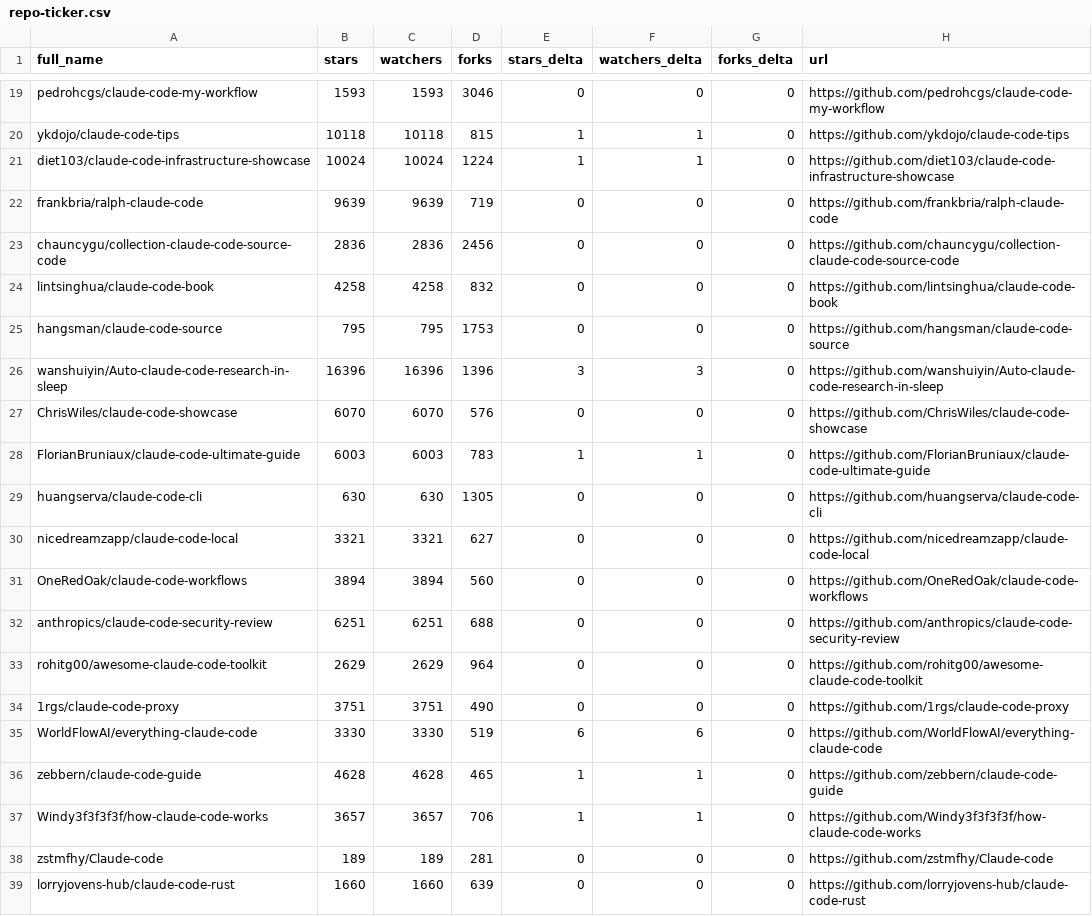
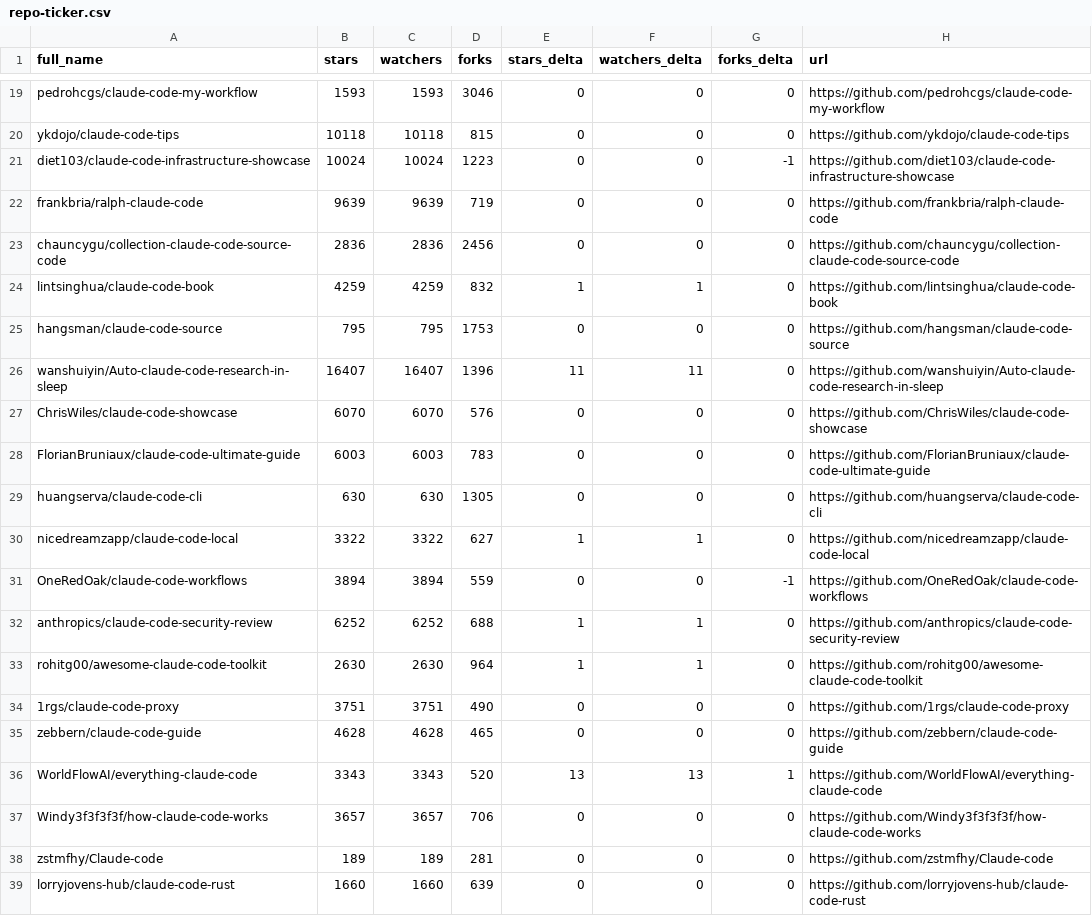
Before and after one commit to mfeindt0705/awesome-claude-code, a CSV file: data/repo-ticker.csv, drawn as a sheet; only a part is shown, gaps mark what is left out; removed rows and columns are numbered as before the commit, all else as after; the diff covers the shown part only; the diff names each change by its address in the sheet, - before the commit and + after, or states it on an @@ line.

```diff
--- a/data/repo-ticker.csv
+++ b/data/repo-ticker.csv
-E20:E21 (stars_delta): 1
+E20:E21 (stars_delta): 0
-F20:F21 (watchers_delta): 1
+F20:F21 (watchers_delta): 0
-D21 (forks): 1224
+D21 (forks): 1223
-G21 (forks_delta): 0
+G21 (forks_delta): -1
-B24 (stars): 4258
+B24 (stars): 4259
-C24 (watchers): 4258
+C24 (watchers): 4259
-E24 (stars_delta): 0
+E24 (stars_delta): 1
-F24 (watchers_delta): 0
+F24 (watchers_delta): 1
-B26 (stars): 16396
+B26 (stars): 16407
-C26 (watchers): 16396
+C26 (watchers): 16407
-E26 (stars_delta): 3
+E26 (stars_delta): 11
-F26 (watchers_delta): 3
+F26 (watchers_delta): 11
-E28 (stars_delta): 1
+E28 (stars_delta): 0
-F28 (watchers_delta): 1
+F28 (watchers_delta): 0
-B30 (stars): 3321
+B30 (stars): 3322
-C30 (watchers): 3321
+C30 (watchers): 3322
-E30 (stars_delta): 0
+E30 (stars_delta): 1
-F30 (watchers_delta): 0
+F30 (watchers_delta): 1
-D31 (forks): 560
+D31 (forks): 559
-G31 (forks_delta): 0
+G31 (forks_delta): -1
-B32 (stars): 6251
+B32 (stars): 6252
-C32 (watchers): 6251
+C32 (watchers): 6252
-E32:E33 (stars_delta): 0
+E32:E33 (stars_delta): 1
-F32:F33 (watchers_delta): 0
+F32:F33 (watchers_delta): 1
-B33 (stars): 2629
+B33 (stars): 2630
-C33 (watchers): 2629
+C33 (watchers): 2630
-row 35: WorldFlowAI/everything-claude-code | 3330 | 3330 | 519 | 6 | 6 | 0 | https://github.com/WorldFlowAI/everything-claude-code
-E35 (stars_delta): 1
+E35 (stars_delta): 0
-F35 (watchers_delta): 1
+F35 (watchers_delta): 0
+row 36: WorldFlowAI/everything-claude-code | 3343 | 3343 | 520 | 13 | 13 | 1 | https://github.com/WorldFlowAI/everything-claude-code
-E37 (stars_delta): 1
+E37 (stars_delta): 0
-F37 (watchers_delta): 1
+F37 (watchers_delta): 0
```
Also changed, not shown: 2 added rows, 2 removed rows, 1 moved row and 117 edited cells elsewhere in this file, 4 other files.
